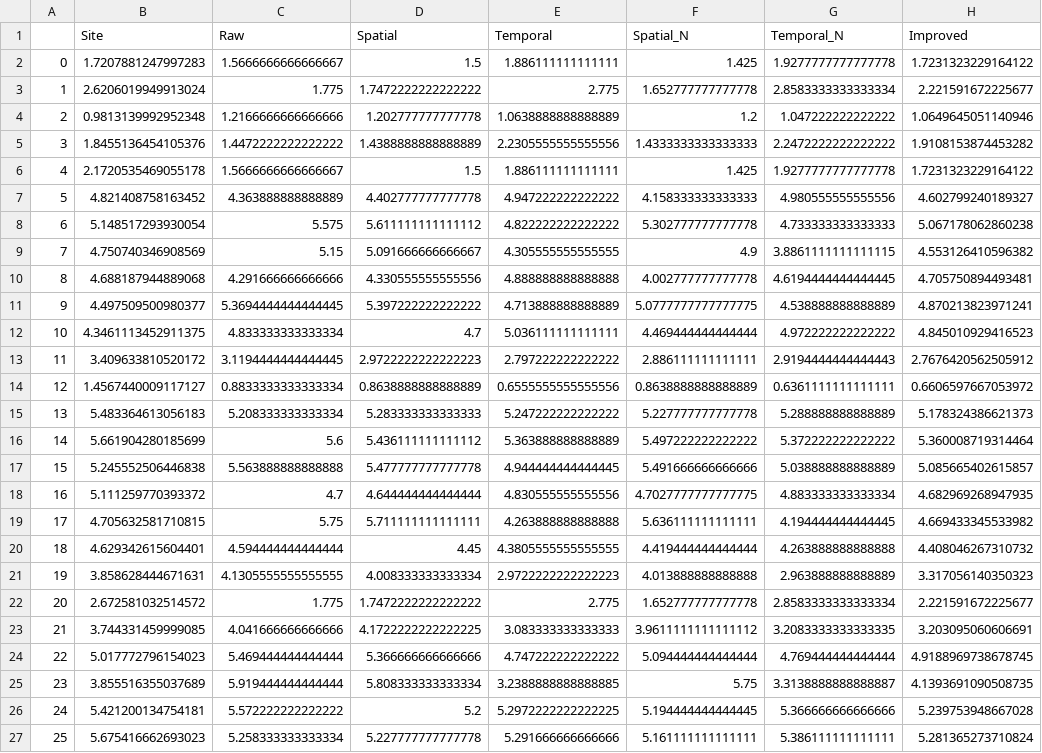
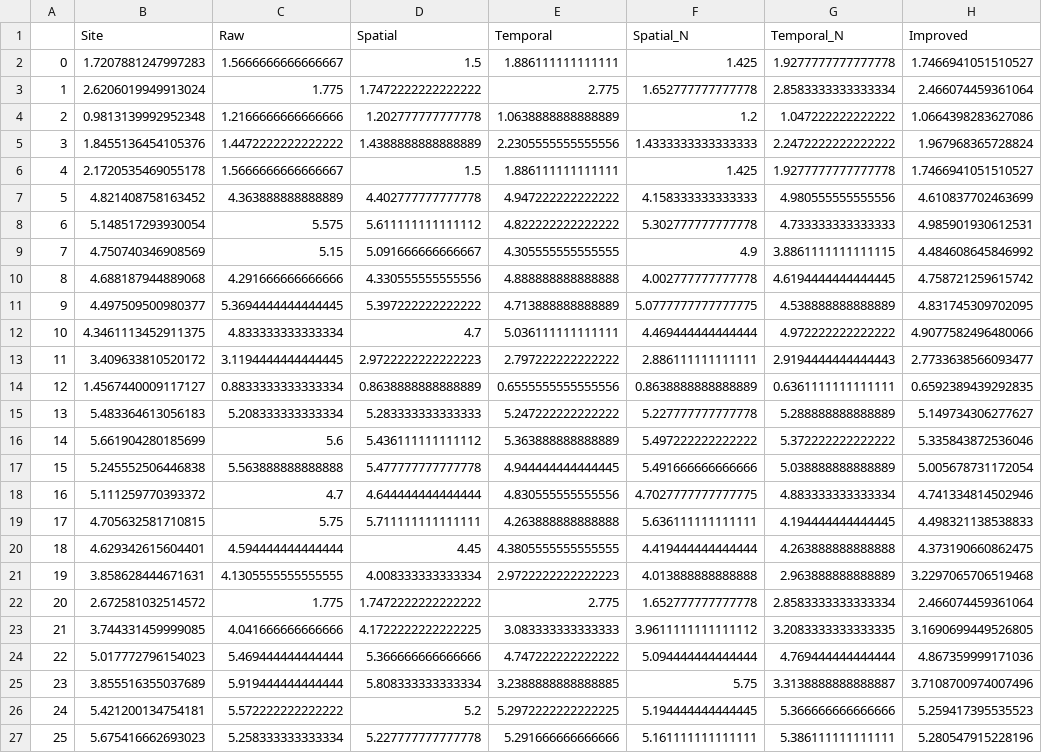
Before and after one commit to tiramisu18/Gap_Filling, a CSV file: GBOV/Site_Analysis/h12v04.csv, drawn as a sheet; the diff names each change by its address in the sheet, - before the commit and + after, or states it on an @@ line.

```diff
--- a/GBOV/Site_Analysis/h12v04.csv
+++ b/GBOV/Site_Analysis/h12v04.csv
-H2 (Improved): 1.7231323229164122
+H2 (Improved): 1.7466941051510527
-H3 (Improved): 2.221591672225677
+H3 (Improved): 2.466074459361064
-H4 (Improved): 1.0649645051140946
+H4 (Improved): 1.0664398283627086
-H5 (Improved): 1.9108153874453282
+H5 (Improved): 1.967968365728824
-H6 (Improved): 1.7231323229164122
+H6 (Improved): 1.7466941051510527
-H7 (Improved): 4.602799240189327
+H7 (Improved): 4.610837702463699
-H8 (Improved): 5.067178062860238
+H8 (Improved): 4.985901930612531
-H9 (Improved): 4.553126410596382
+H9 (Improved): 4.484608645846992
-H10 (Improved): 4.705750894493481
+H10 (Improved): 4.758721259615742
-H11 (Improved): 4.870213823971241
+H11 (Improved): 4.831745309702095
-H12 (Improved): 4.845010929416523
+H12 (Improved): 4.9077582496480066
-H13 (Improved): 2.7676420562505912
+H13 (Improved): 2.7733638566093477
-H14 (Improved): 0.6606597667053972
+H14 (Improved): 0.6592389439292835
-H15 (Improved): 5.178324386621373
+H15 (Improved): 5.149734306277627
-H16 (Improved): 5.360008719314464
+H16 (Improved): 5.335843872536046
-H17 (Improved): 5.085665402615857
+H17 (Improved): 5.005678731172054
-H18 (Improved): 4.682969268947935
+H18 (Improved): 4.741334814502946
-H19 (Improved): 4.669433345533982
+H19 (Improved): 4.498321138538833
-H20 (Improved): 4.408046267310732
+H20 (Improved): 4.373190660862475
-H21 (Improved): 3.317056140350323
+H21 (Improved): 3.2297065706519468
-H22 (Improved): 2.221591672225677
+H22 (Improved): 2.466074459361064
-H23 (Improved): 3.203095060606691
+H23 (Improved): 3.1690699449526805
-H24 (Improved): 4.9188969738678745
+H24 (Improved): 4.867359999171036
-H25 (Improved): 4.1393691090508735
+H25 (Improved): 3.7108700974007496
-H26 (Improved): 5.239753948667028
+H26 (Improved): 5.259417395535523
-H27 (Improved): 5.281365273710824
+H27 (Improved): 5.280547915228196
```
Also changed, not shown: GBOV/Site_Analysis/All.csv, 4 other files.
